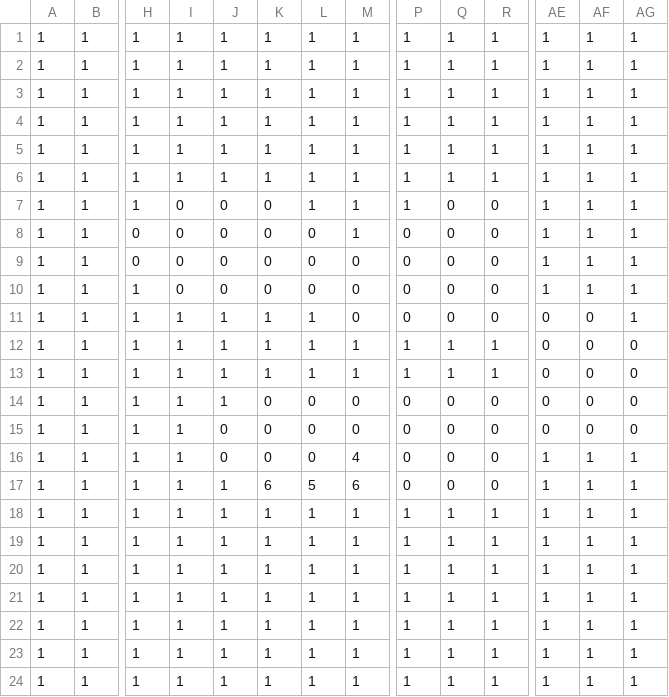
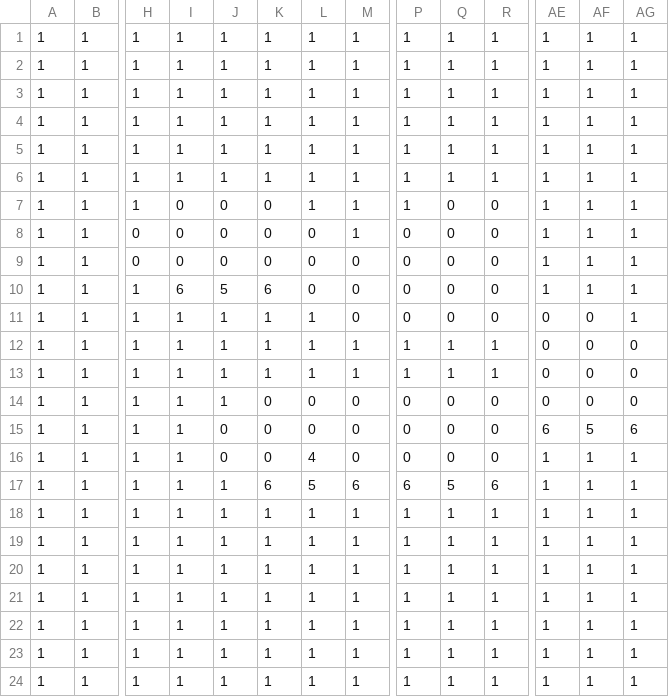
Before and after one commit to badzianga/mine-shot, a CSV file: data/maps/level_0.csv, drawn as a sheet; only a part is shown, gaps mark what is left out; the diff names each change by its address in the sheet, - before the commit and + after, or states it on an @@ line.

```diff
--- a/data/maps/level_0.csv
+++ b/data/maps/level_0.csv
-I10: 0
+I10: 6
-J10: 0
+J10: 5
-K10: 0
+K10: 6
-AE15: 0
+AE15: 6
-AF15: 0
+AF15: 5
-AG15: 0
+AG15: 6
-L16: 0
+L16: 4
-M16: 4
+M16: 0
-P17: 0
+P17: 6
-Q17: 0
+Q17: 5
-R17: 0
+R17: 6
```
Also changed, not shown: 7 other files.
